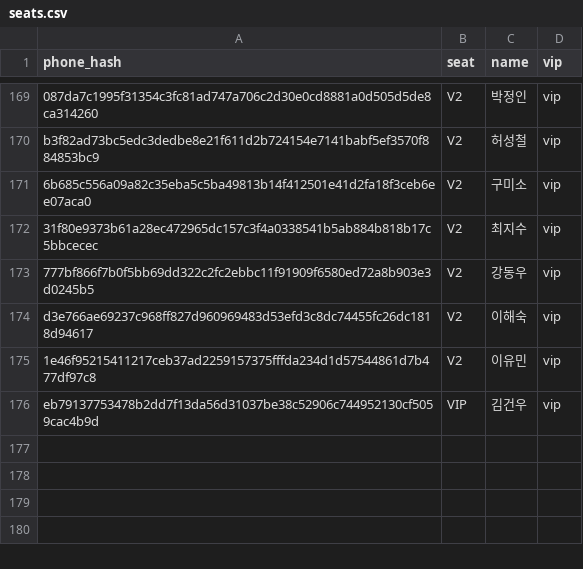
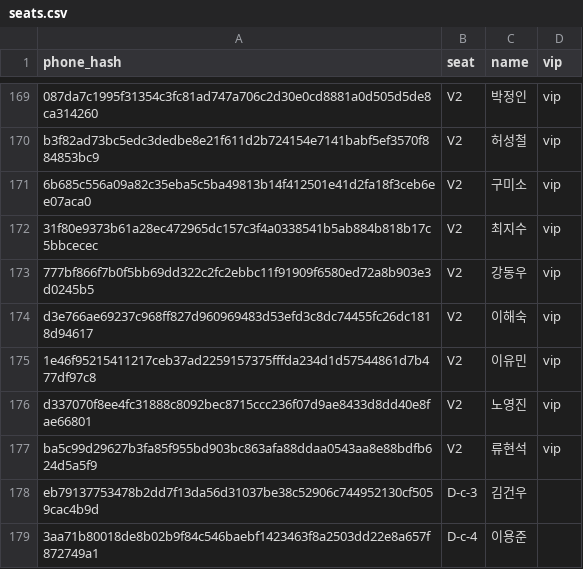
Before and after one commit to gxonu/fashion-show-invitation, a CSV file: public/seats.csv, drawn as a sheet; only a part is shown, gaps mark what is left out.

```diff
--- a/public/seats.csv
+++ b/public/seats.csv
@@ -175,2 +175,5 @@ d3e766ae69237c968ff827d960969483d53efd3c8dc74455fc26dc1818d94617,V2,이해숙,vi
 1e46f95215411217ceb37ad2259157375fffda234d1d57544861d7b477df97c8,V2,이유민,vip
-eb79137753478b2dd7f13da56d31037be38c52906c744952130cf5059cac4b9d,VIP,김건우,vip
+d337070f8ee4fc31888c8092bec8715ccc236f07d9ae8433d8dd40e8fae66801,V2,노영진,vip
+ba5c99d29627b3fa85f955bd903bc863afa88ddaa0543aa8e88bdfb624d5a5f9,V2,류현석,vip
+eb79137753478b2dd7f13da56d31037be38c52906c744952130cf5059cac4b9d,D-c-3,김건우,
+3aa71b80018de8b02b9f84c546baebf1423463f8a2503dd22e8a657f872749a1,D-c-4,이용준,
```
Also changed, not shown: 1 other file.
